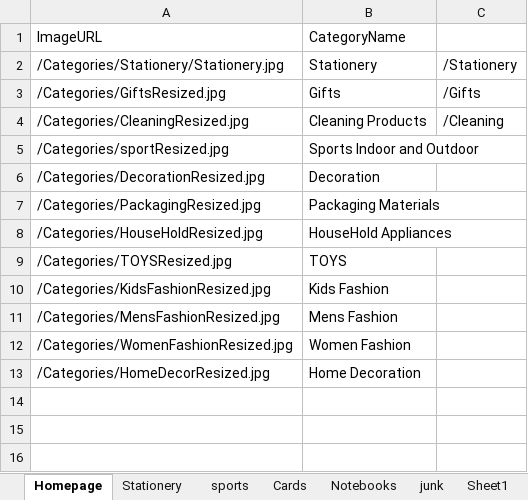
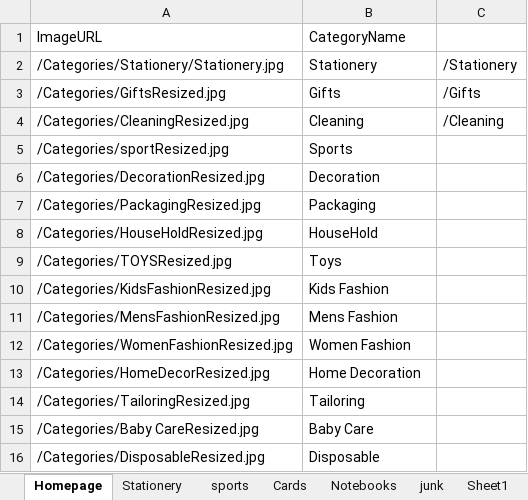
Before and after one commit to KolathurStore/store, an Excel workbook: public/Kolathur.xlsx, sheet Homepage, drawn as a sheet; values as stored, in another font and other column widths than the file's, no borders; the diff names each change by its address in the sheet, - before the commit and + after, or states it on an @@ line.

```diff
--- a/public/Kolathur.xlsx (sheet Homepage)
+++ b/public/Kolathur.xlsx (sheet Homepage)
-B4: Cleaning Products
+B4: Cleaning
-B5: Sports Indoor and Outdoor
+B5: Sports
-B7: Packaging Materials
+B7: Packaging
-B8: HouseHold Appliances
+B8: HouseHold
-B9: TOYS
+B9: Toys
+row 14: /Categories/TailoringResized.jpg | Tailoring
+row 15: /Categories/Baby CareResized.jpg | Baby Care
+row 16: /Categories/DisposableResized.jpg | Disposable
```
Also changed, not shown: 8 other files.
